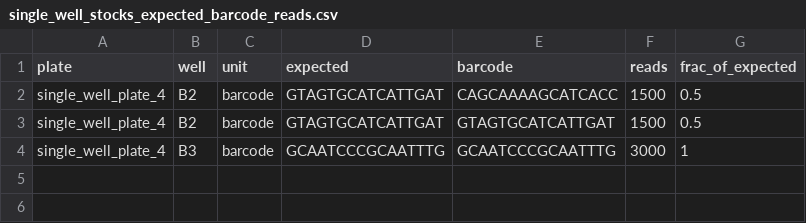
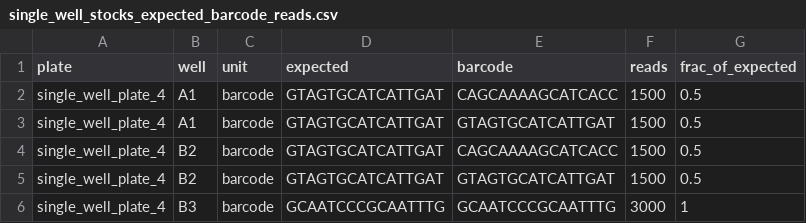
Before and after one commit to jbloomlab/seqneut-pipeline, a CSV file: test_example/results/single_well_infections/single_well_stocks_expected_barcode_reads.csv, drawn as a sheet; the diff names each change by its address in the sheet, - before the commit and + after, or states it on an @@ line.

```diff
--- a/test_example/results/single_well_infections/single_well_stocks_expected_barcode_reads.csv
+++ b/test_example/results/single_well_infections/single_well_stocks_expected_barcode_reads.csv
+row 2: single_well_plate_4 | A1 | barcode | GTAGTGCATCATTGAT | CAGCAAAAGCATCACC | 1500 | 0.5
+row 3: single_well_plate_4 | A1 | barcode | GTAGTGCATCATTGAT | GTAGTGCATCATTGAT | 1500 | 0.5
```
Also changed, not shown: test_example/data/miscellaneous_plates/single_well_plate_4.csv, test_example/expected_single_well_composition.csv, 11 other files.
